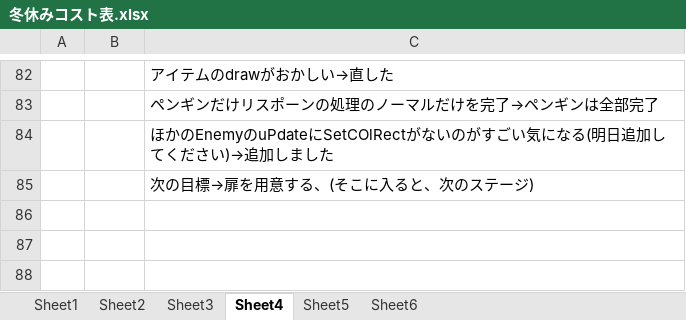
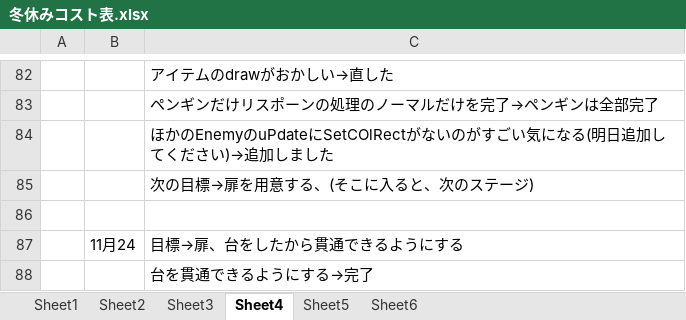
Before and after one commit to hir4rin/2025_winter, an Excel workbook: 冬休みコスト表.xlsx, sheet Sheet4, drawn as a sheet; only a part is shown, gaps mark what is left out; values as stored, in another font and other column widths than the file's, no borders; the diff names each change by its address in the sheet, - before the commit and + after, or states it on an @@ line.

```diff
--- a/冬休みコスト表.xlsx (sheet Sheet4)
+++ b/冬休みコスト表.xlsx (sheet Sheet4)
+row 86: (empty)
+row 87:  | 11月24 | 目標→扉、台をしたから貫通できるようにする
+row 88:  |  | 台を貫通できるようにする→完了
```
Also changed, not shown: sheet Sheet1, 10 other files.
